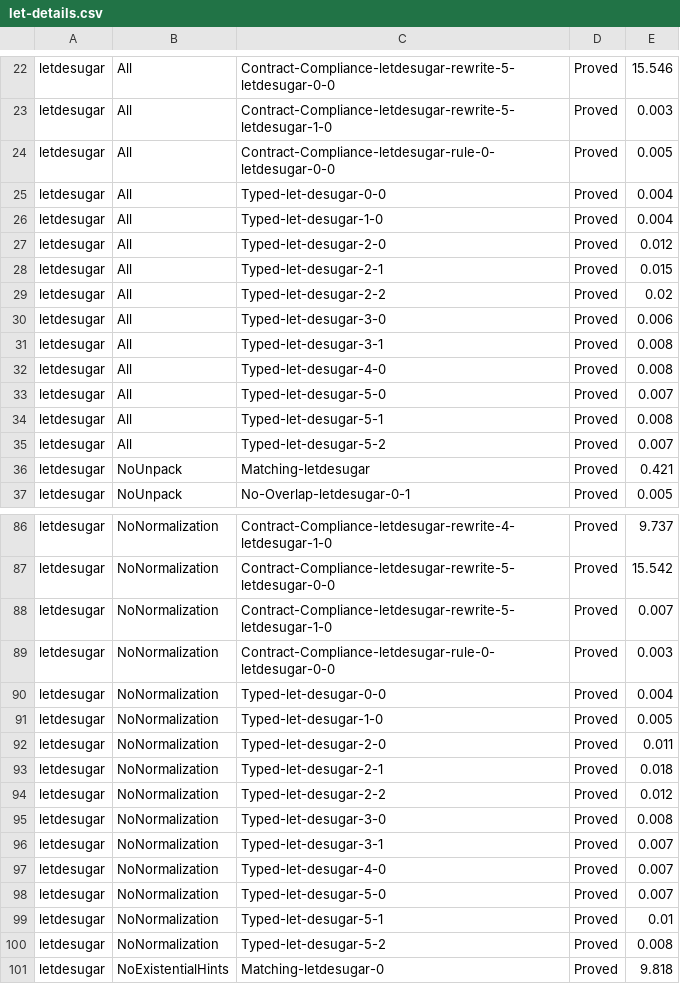
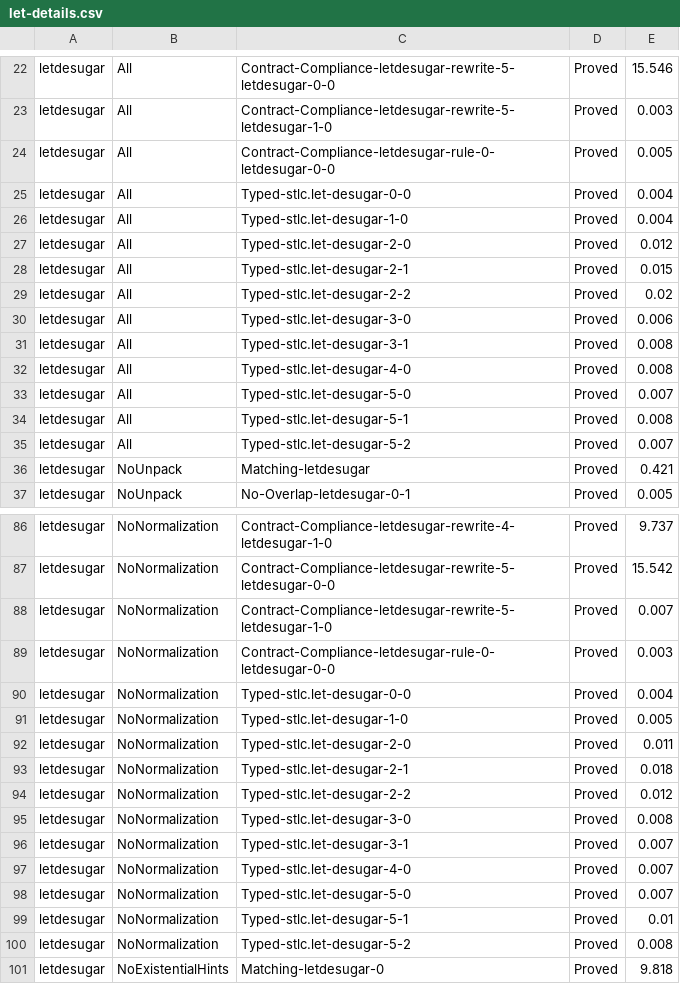
Before and after one commit to stg-tud/type-pragmatics, a CSV file: transform-typing/benchmark/let-details.csv, drawn as a sheet; only a part is shown, gaps mark what is left out; the diff covers the shown part only.

```diff
--- a/transform-typing/benchmark/let-details.csv
+++ b/transform-typing/benchmark/let-details.csv
@@ -24,13 +24,13 @@
 "letdesugar"	"All"	"Contract-Compliance-letdesugar-rule-0-letdesugar-0-0"	"Proved"	"0.005"	
-"letdesugar"	"All"	"Typed-let-desugar-0-0"	"Proved"	"0.004"	
-"letdesugar"	"All"	"Typed-let-desugar-1-0"	"Proved"	"0.004"	
-"letdesugar"	"All"	"Typed-let-desugar-2-0"	"Proved"	"0.012"	
-"letdesugar"	"All"	"Typed-let-desugar-2-1"	"Proved"	"0.015"	
-"letdesugar"	"All"	"Typed-let-desugar-2-2"	"Proved"	"0.02"	
-"letdesugar"	"All"	"Typed-let-desugar-3-0"	"Proved"	"0.006"	
-"letdesugar"	"All"	"Typed-let-desugar-3-1"	"Proved"	"0.008"	
-"letdesugar"	"All"	"Typed-let-desugar-4-0"	"Proved"	"0.008"	
-"letdesugar"	"All"	"Typed-let-desugar-5-0"	"Proved"	"0.007"	
-"letdesugar"	"All"	"Typed-let-desugar-5-1"	"Proved"	"0.008"	
-"letdesugar"	"All"	"Typed-let-desugar-5-2"	"Proved"	"0.007"	
+"letdesugar"	"All"	"Typed-stlc.let-desugar-0-0"	"Proved"	"0.004"
+"letdesugar"	"All"	"Typed-stlc.let-desugar-1-0"	"Proved"	"0.004"
+"letdesugar"	"All"	"Typed-stlc.let-desugar-2-0"	"Proved"	"0.012"
+"letdesugar"	"All"	"Typed-stlc.let-desugar-2-1"	"Proved"	"0.015"
+"letdesugar"	"All"	"Typed-stlc.let-desugar-2-2"	"Proved"	"0.02"
+"letdesugar"	"All"	"Typed-stlc.let-desugar-3-0"	"Proved"	"0.006"
+"letdesugar"	"All"	"Typed-stlc.let-desugar-3-1"	"Proved"	"0.008"
+"letdesugar"	"All"	"Typed-stlc.let-desugar-4-0"	"Proved"	"0.008"
+"letdesugar"	"All"	"Typed-stlc.let-desugar-5-0"	"Proved"	"0.007"
+"letdesugar"	"All"	"Typed-stlc.let-desugar-5-1"	"Proved"	"0.008"
+"letdesugar"	"All"	"Typed-stlc.let-desugar-5-2"	"Proved"	"0.007"
 "letdesugar"	"NoUnpack"	"Matching-letdesugar"	"Proved"	"0.421"	
@@ -89,13 +89,13 @@
 "letdesugar"	"NoNormalization"	"Contract-Compliance-letdesugar-rule-0-letdesugar-0-0"	"Proved"	"0.003"	
-"letdesugar"	"NoNormalization"	"Typed-let-desugar-0-0"	"Proved"	"0.004"	
-"letdesugar"	"NoNormalization"	"Typed-let-desugar-1-0"	"Proved"	"0.005"	
-"letdesugar"	"NoNormalization"	"Typed-let-desugar-2-0"	"Proved"	"0.011"	
-"letdesugar"	"NoNormalization"	"Typed-let-desugar-2-1"	"Proved"	"0.018"	
-"letdesugar"	"NoNormalization"	"Typed-let-desugar-2-2"	"Proved"	"0.012"	
-"letdesugar"	"NoNormalization"	"Typed-let-desugar-3-0"	"Proved"	"0.008"	
-"letdesugar"	"NoNormalization"	"Typed-let-desugar-3-1"	"Proved"	"0.007"	
-"letdesugar"	"NoNormalization"	"Typed-let-desugar-4-0"	"Proved"	"0.007"	
-"letdesugar"	"NoNormalization"	"Typed-let-desugar-5-0"	"Proved"	"0.007"	
-"letdesugar"	"NoNormalization"	"Typed-let-desugar-5-1"	"Proved"	"0.01"	
-"letdesugar"	"NoNormalization"	"Typed-let-desugar-5-2"	"Proved"	"0.008"	
+"letdesugar"	"NoNormalization"	"Typed-stlc.let-desugar-0-0"	"Proved"	"0.004"
+"letdesugar"	"NoNormalization"	"Typed-stlc.let-desugar-1-0"	"Proved"	"0.005"
+"letdesugar"	"NoNormalization"	"Typed-stlc.let-desugar-2-0"	"Proved"	"0.011"
+"letdesugar"	"NoNormalization"	"Typed-stlc.let-desugar-2-1"	"Proved"	"0.018"
+"letdesugar"	"NoNormalization"	"Typed-stlc.let-desugar-2-2"	"Proved"	"0.012"
+"letdesugar"	"NoNormalization"	"Typed-stlc.let-desugar-3-0"	"Proved"	"0.008"
+"letdesugar"	"NoNormalization"	"Typed-stlc.let-desugar-3-1"	"Proved"	"0.007"
+"letdesugar"	"NoNormalization"	"Typed-stlc.let-desugar-4-0"	"Proved"	"0.007"
+"letdesugar"	"NoNormalization"	"Typed-stlc.let-desugar-5-0"	"Proved"	"0.007"
+"letdesugar"	"NoNormalization"	"Typed-stlc.let-desugar-5-1"	"Proved"	"0.01"
+"letdesugar"	"NoNormalization"	"Typed-stlc.let-desugar-5-2"	"Proved"	"0.008"
 "letdesugar"	"NoExistentialHints"	"Matching-letdesugar-0"	"Proved"	"9.818"	
```
Also changed, not shown: 34 edited cells elsewhere in this file, 14 other files.
